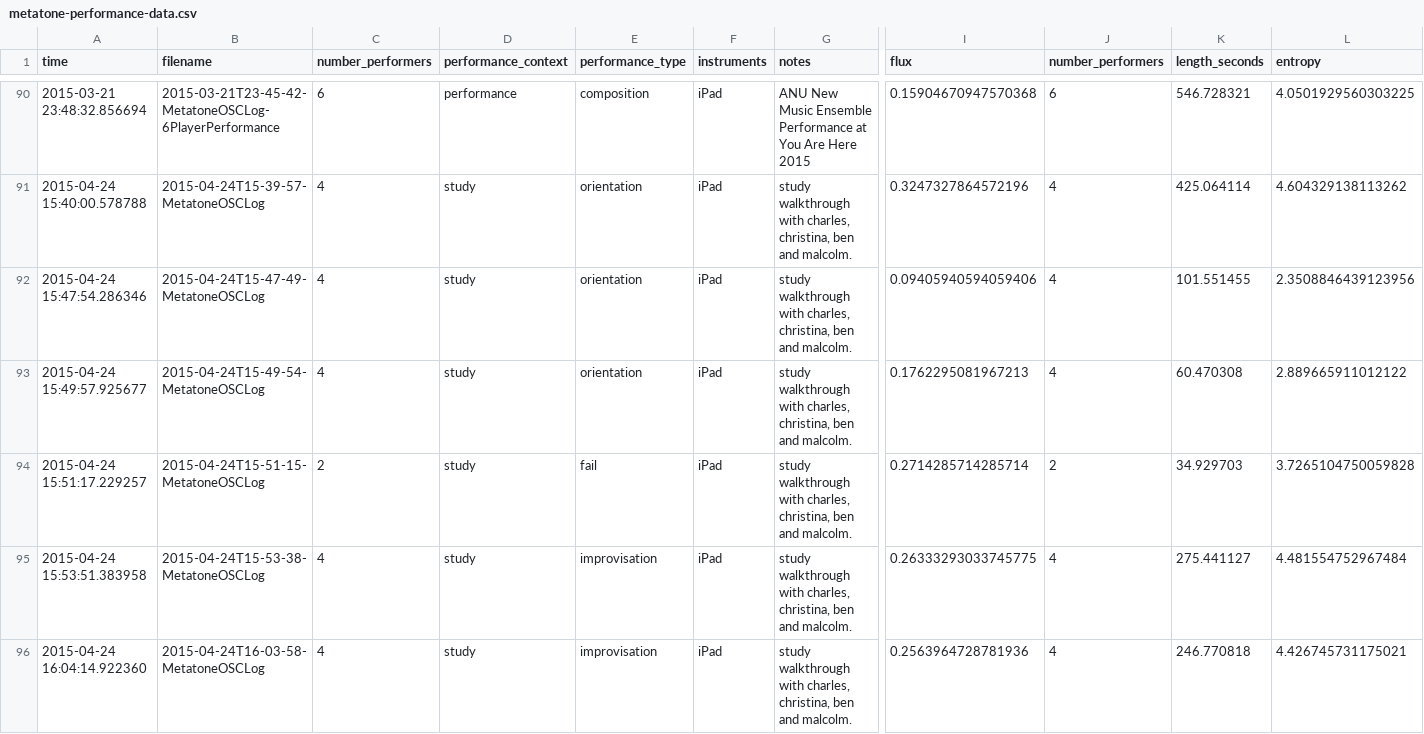
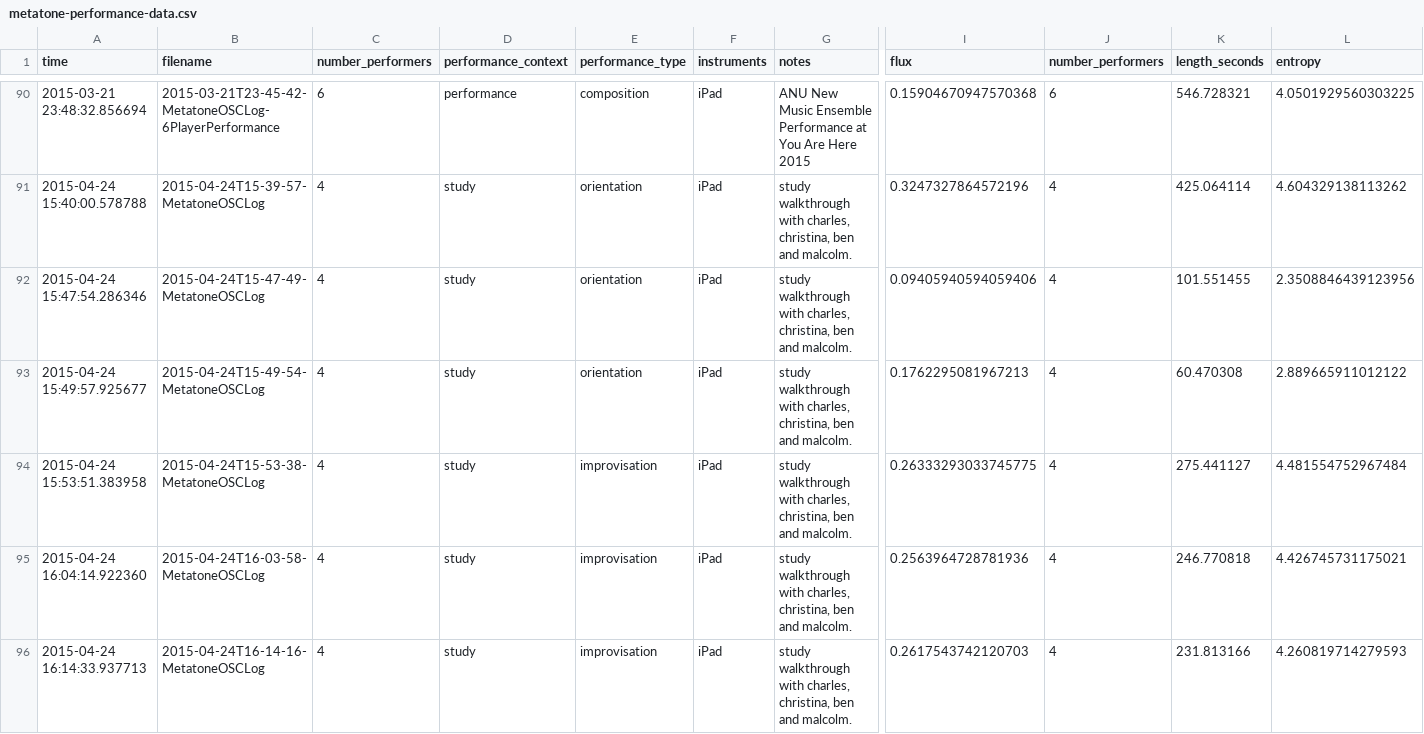
Before and after one commit to anucc/metatone-analysis, a CSV file: metatone-performance-data.csv, drawn as a sheet; only a part is shown, gaps mark what is left out; the shorter side is filled out with more unchanged rows; rows hold the shown columns only; the diff names each change by its address in the sheet, - before the commit and + after, or states it on an @@ line.

Commit message:
remove fail

```diff
--- a/metatone-performance-data.csv
+++ b/metatone-performance-data.csv
-row 94: 2015-04-24 15:51:17.229257 | 2015-04-24T15-51-15-MetatoneOSCLog | 2 | study | fail | iPad | study walkthrough with charles, christina, ben and malcolm. | 0.2714285714285714 | 2 | 34.929703 | 3.7265104750059828
```
